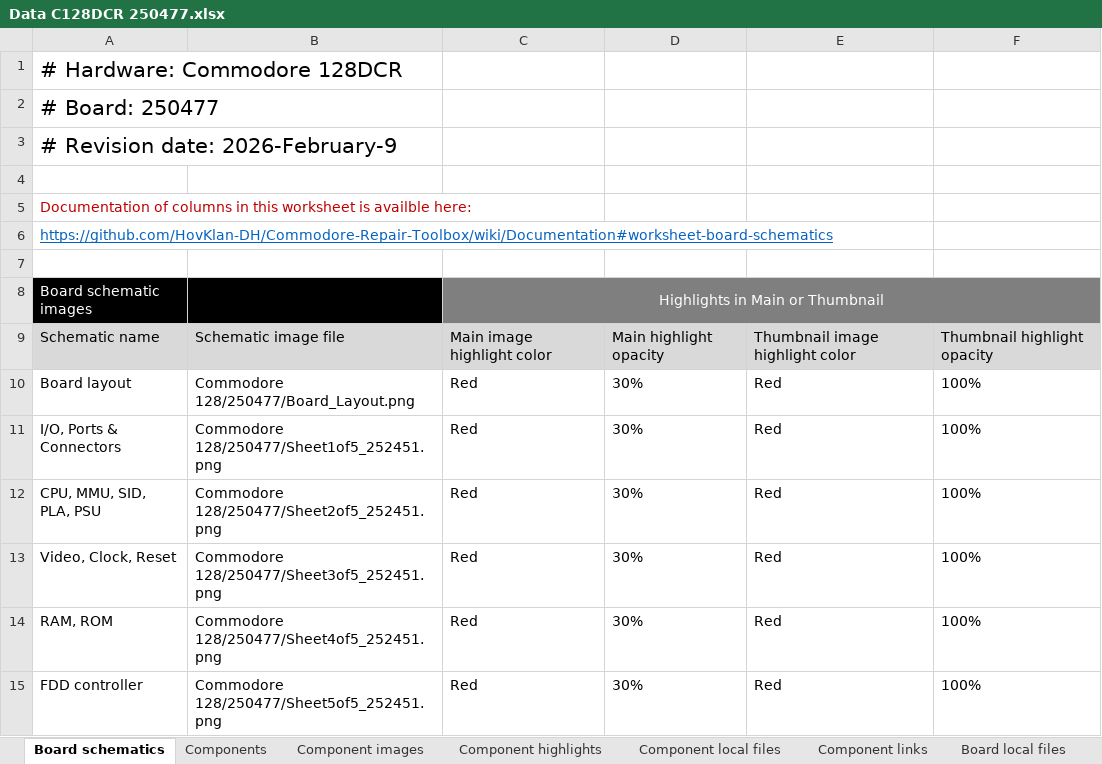
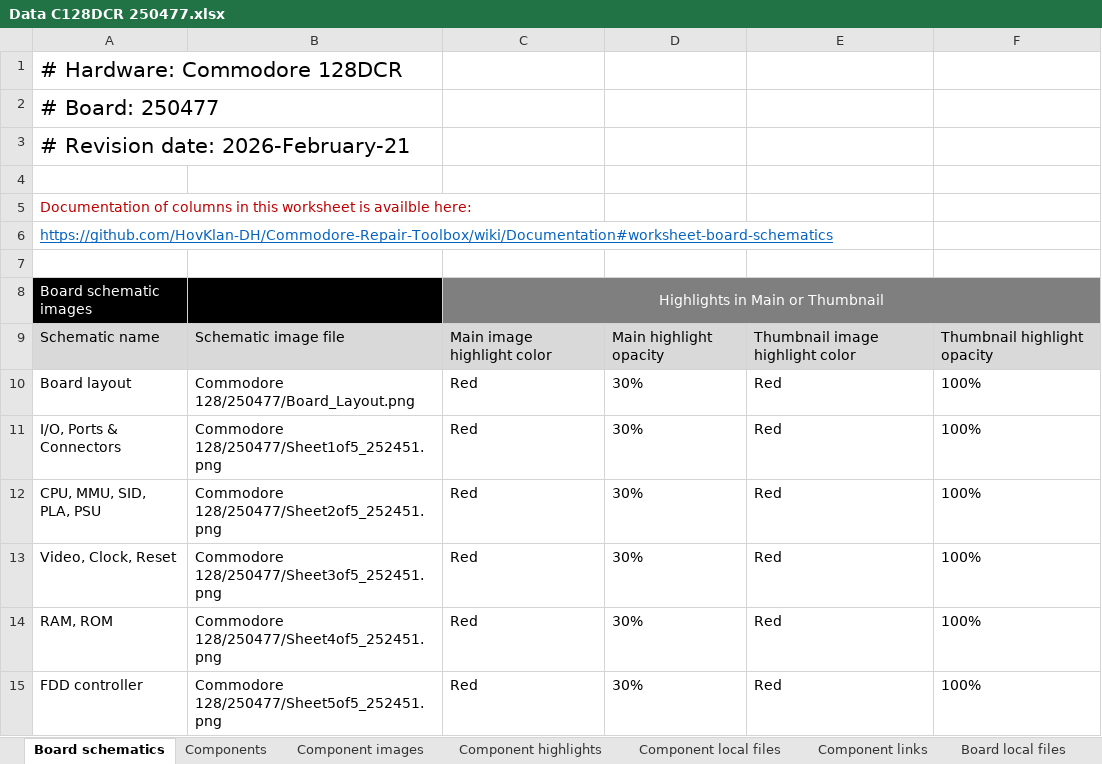
Before and after one commit to HovKlan-DH/Commodore-Repair-Toolbox, an Excel workbook: Data/Commodore 128/250477/Data C128DCR 250477.xlsx, sheet Board schematics, drawn as a sheet; values as stored, in another font and other column widths than the file's, no borders; the diff names each change by its address in the sheet, - before the commit and + after, or states it on an @@ line.

```diff
--- a/Data/Commodore 128/250477/Data C128DCR 250477.xlsx (sheet Board schematics)
+++ b/Data/Commodore 128/250477/Data C128DCR 250477.xlsx (sheet Board schematics)
-A3: # Revision date: 2026-February-9
+A3: # Revision date: 2026-February-21
```
Also changed, not shown: sheet Version match, Data/Commodore 128/310378/Data C128 310378.xlsx, Data/Commodore 64/250407/Data C64 250407.xlsx, 6 other files.
